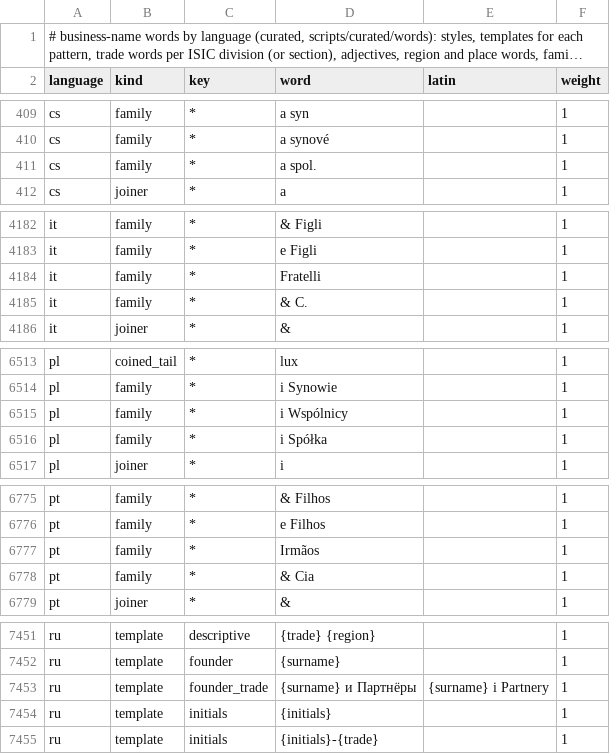
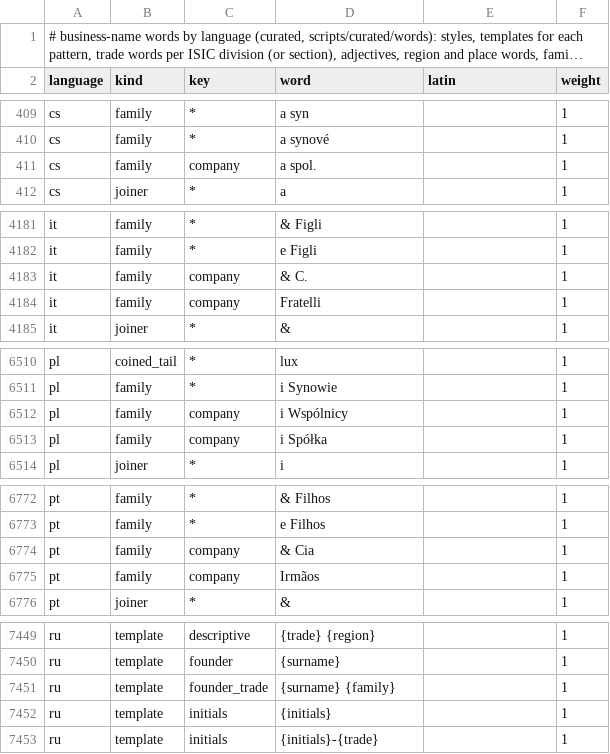
Before and after one commit to dasmig/company-generator, a TSV file: resources/full/words.tsv, drawn as a sheet; only a part is shown, gaps mark what is left out; long unchanged cells end in …; the diff covers the shown part only.

```diff
--- a/resources/full/words.tsv
+++ b/resources/full/words.tsv
@@ -410,3 +410,3 @@ cs	family	*	a syn		1
 cs	family	*	a synové		1
-cs	family	*	a spol.		1
+cs	family	company	a spol.		1
 cs	joiner	*	a		1
@@ -4183,4 +4182,4 @@ it	family	*	& Figli		1
 it	family	*	e Figli		1
-it	family	*	Fratelli		1
-it	family	*	& C.		1
+it	family	company	& C.		1
+it	family	company	Fratelli		1
 it	joiner	*	&		1
@@ -6514,4 +6511,4 @@ pl	coined_tail	*	lux		1
 pl	family	*	i Synowie		1
-pl	family	*	i Wspólnicy		1
-pl	family	*	i Spółka		1
+pl	family	company	i Wspólnicy		1
+pl	family	company	i Spółka		1
 pl	joiner	*	i		1
@@ -6776,4 +6773,4 @@ pt	family	*	& Filhos		1
 pt	family	*	e Filhos		1
-pt	family	*	Irmãos		1
-pt	family	*	& Cia		1
+pt	family	company	& Cia		1
+pt	family	company	Irmãos		1
 pt	joiner	*	&		1
@@ -7452,3 +7450,3 @@ ru	template	descriptive	{trade} {region}		1
 ru	template	founder	{surname}		1
-ru	template	founder_trade	{surname} и Партнёры	{surname} i Partnery	1
+ru	template	founder_trade	{surname} {family}		1
 ru	template	initials	{initials}		1
```
Also changed, not shown: 9 added rows, 11 removed rows and 19 edited cells elsewhere in this file, resources/full/countries.tsv, resources/lite/countries.tsv, 35 other files.
